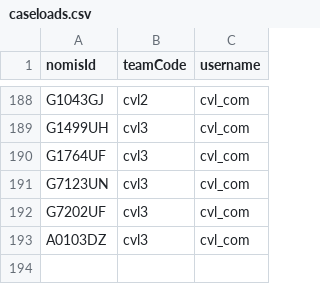
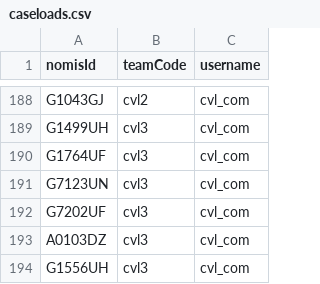
Before and after one commit to ministryofjustice/hmpps-community-api-wiremock, a CSV file: src/main/resources/caseloads.csv, drawn as a sheet; only a part is shown, gaps mark what is left out; the diff names each change by its address in the sheet, - before the commit and + after, or states it on an @@ line.

Commit message:
CVSL-2037 add another nomis id to caseloads (#26)

```diff
--- a/src/main/resources/caseloads.csv
+++ b/src/main/resources/caseloads.csv
+row 194: G1556UH | cvl3 | cvl_com
```
